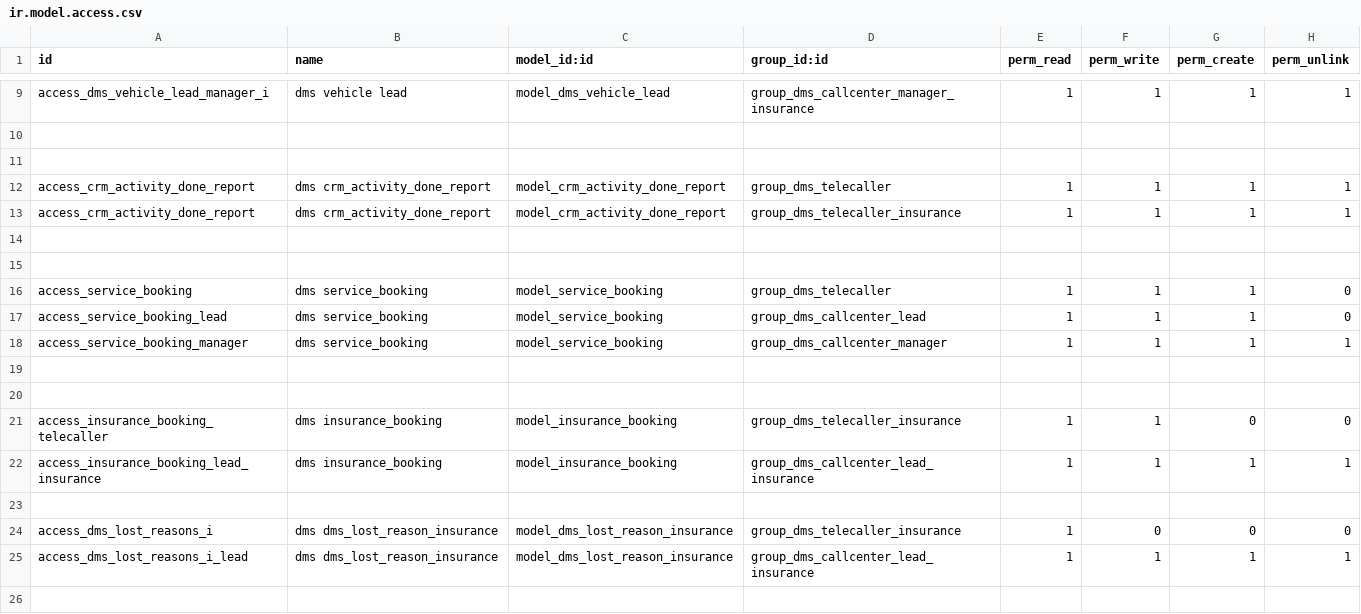
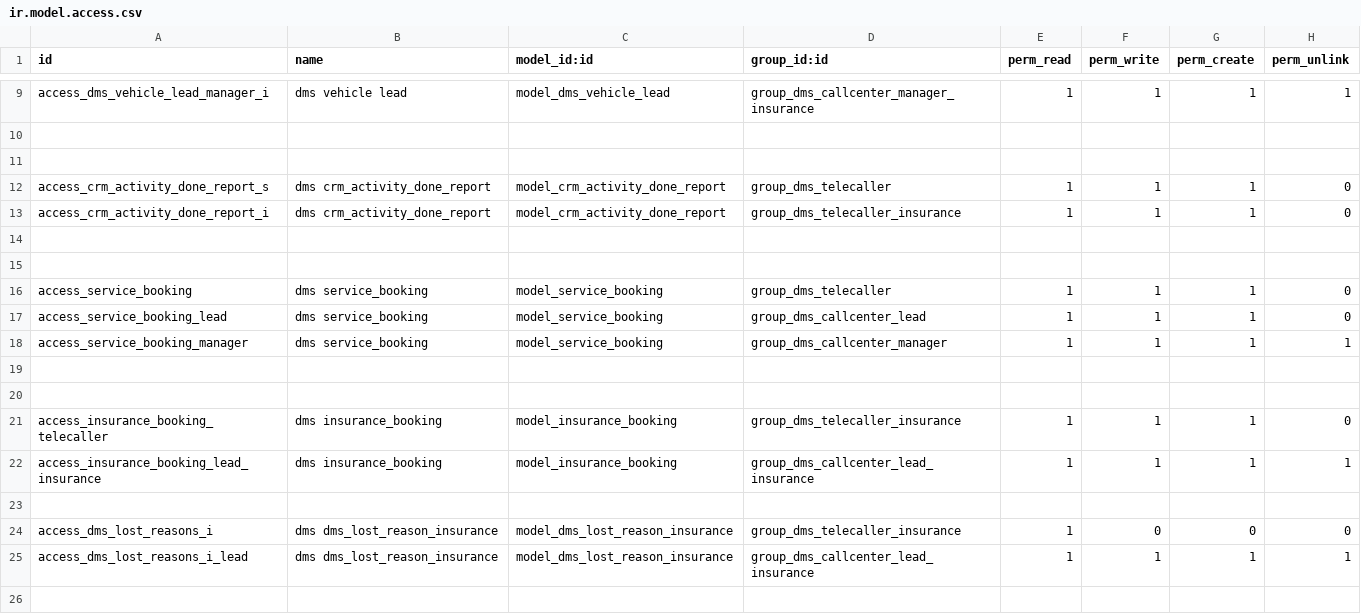
Before and after one commit to Yogi-karate/dms, a CSV file: modules/dms/security/ir.model.access.csv, drawn as a sheet; only a part is shown, gaps mark what is left out.

Commit message:
access bug fix in booking

```diff
--- a/modules/dms/security/ir.model.access.csv
+++ b/modules/dms/security/ir.model.access.csv
@@ -11,4 +11,4 @@ access_dms_vehicle_lead_manager_i,dms vehicle lead,model_dms_vehicle_lead,group_
 
-access_crm_activity_done_report,dms crm_activity_done_report,model_crm_activity_done_report,group_dms_telecaller,1,1,1,1
-access_crm_activity_done_report,dms crm_activity_done_report,model_crm_activity_done_report,group_dms_telecaller_insurance,1,1,1,1
+access_crm_activity_done_report_s,dms crm_activity_done_report,model_crm_activity_done_report,group_dms_telecaller,1,1,1,0
+access_crm_activity_done_report_i,dms crm_activity_done_report,model_crm_activity_done_report,group_dms_telecaller_insurance,1,1,1,0
 
@@ -20,3 +20,3 @@ access_service_booking_manager,dms service_booking,model_service_booking,group_d
 
-access_insurance_booking_telecaller,dms insurance_booking,model_insurance_booking,group_dms_telecaller_insurance,1,1,0,0
+access_insurance_booking_telecaller,dms insurance_booking,model_insurance_booking,group_dms_telecaller_insurance,1,1,1,0
 access_insurance_booking_lead_insurance,dms insurance_booking,model_insurance_booking,group_dms_callcenter_lead_insurance,1,1,1,1
```
